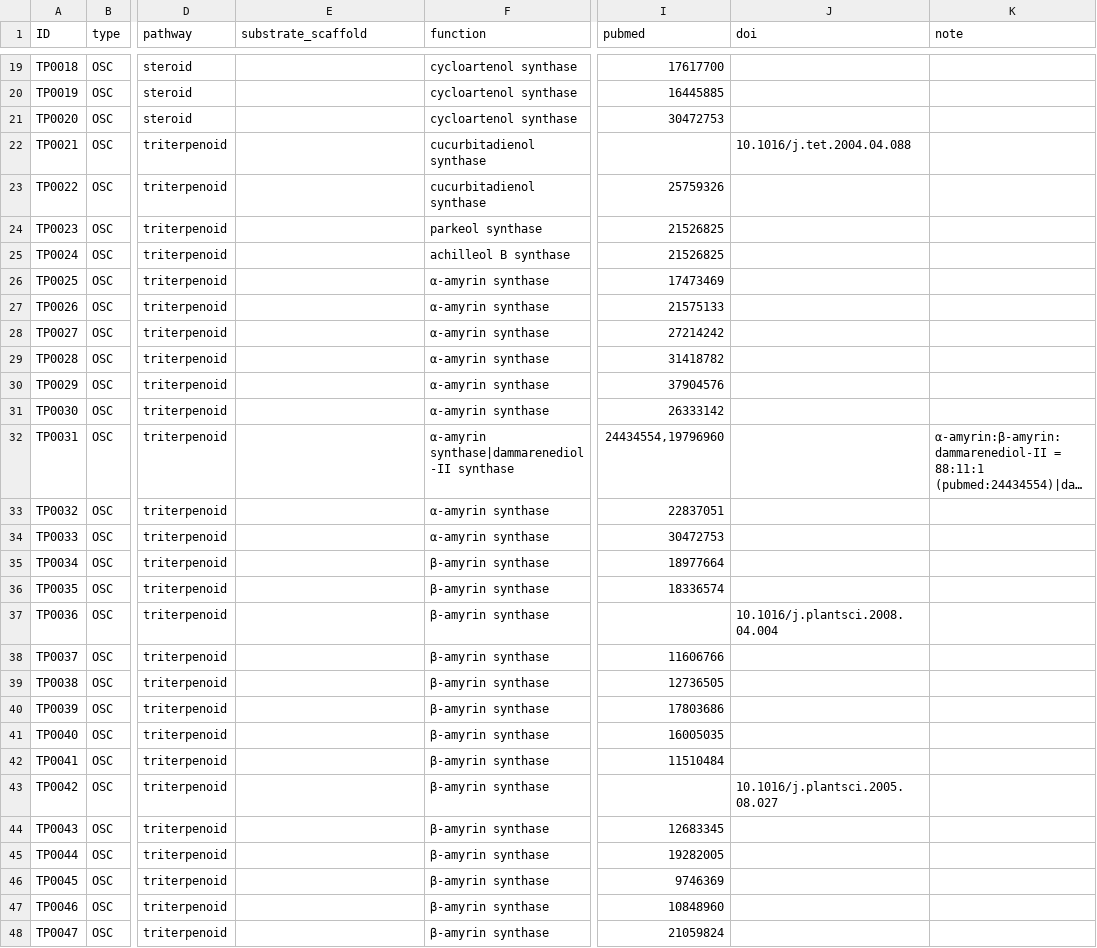
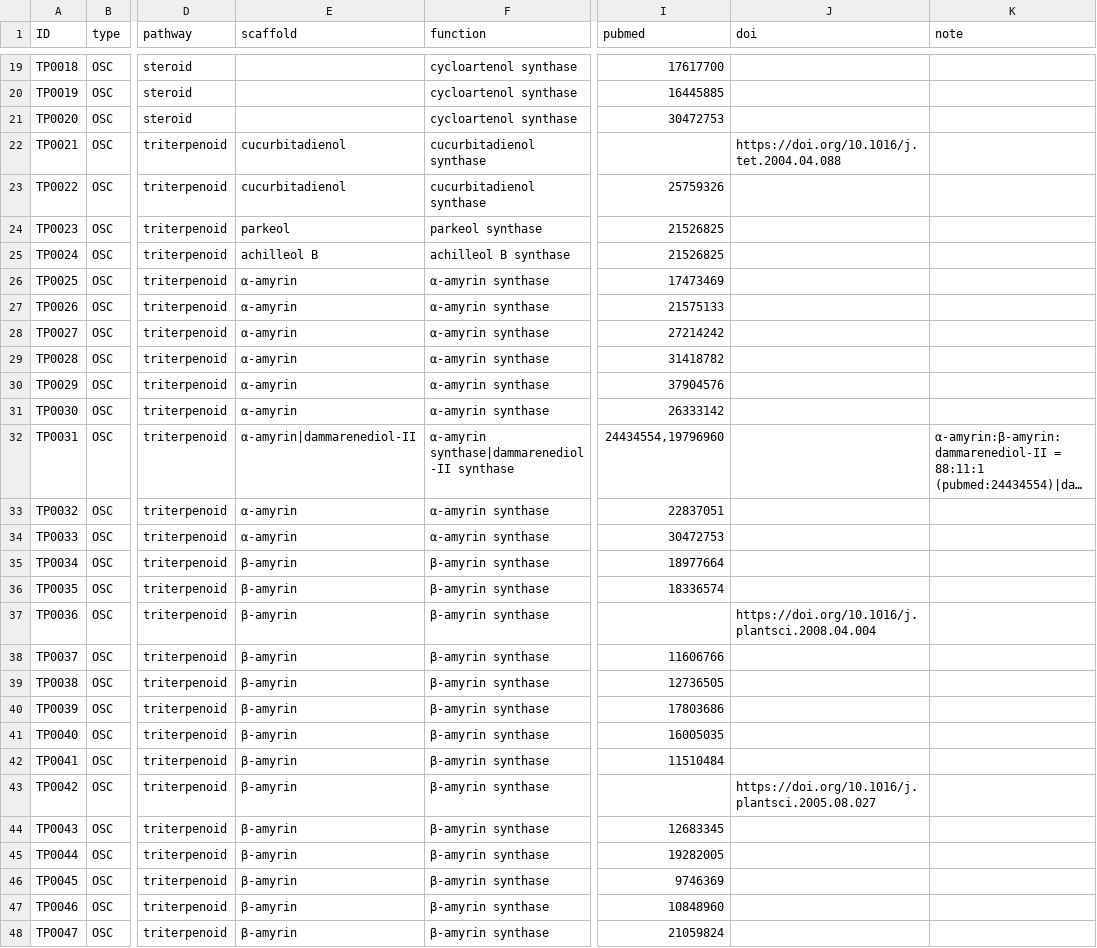
Before and after one commit to ktamura2021/triterpene_rdf, a TSV file: v20231129_db03.tsv, drawn as a sheet; only a part is shown, gaps mark what is left out; long unchanged cells end in …; the diff covers the shown part only; the diff names each change by its address in the sheet, - before the commit and + after, or states it on an @@ line.

```diff
--- a/v20231129_db03.tsv
+++ b/v20231129_db03.tsv
-E1: substrate_scaffold
+E1: scaffold
-E22:E23 (scaffold): (empty)
+E22:E23 (scaffold): cucurbitadienol
-J22 (doi): 10.1016/j.tet.2004.04.088
+J22 (doi): https://doi.org/10.1016/j.tet.2004.04.088
-E24 (scaffold): (empty)
+E24 (scaffold): parkeol
-E25 (scaffold): (empty)
+E25 (scaffold): achilleol B
-E26:E31 (scaffold): (empty)
+E26:E31 (scaffold): α-amyrin
-E32 (scaffold): (empty)
+E32 (scaffold): α-amyrin|dammarenediol-II
-E33:E34 (scaffold): (empty)
+E33:E34 (scaffold): α-amyrin
-E35:E48 (scaffold): (empty)
+E35:E48 (scaffold): β-amyrin
-J37 (doi): 10.1016/j.plantsci.2008.04.004
+J37 (doi): https://doi.org/10.1016/j.plantsci.2008.04.004
-J43 (doi): 10.1016/j.plantsci.2005.08.027
+J43 (doi): https://doi.org/10.1016/j.plantsci.2005.08.027
```
Also changed, not shown: 58 edited cells elsewhere in this file, 2 other files.
